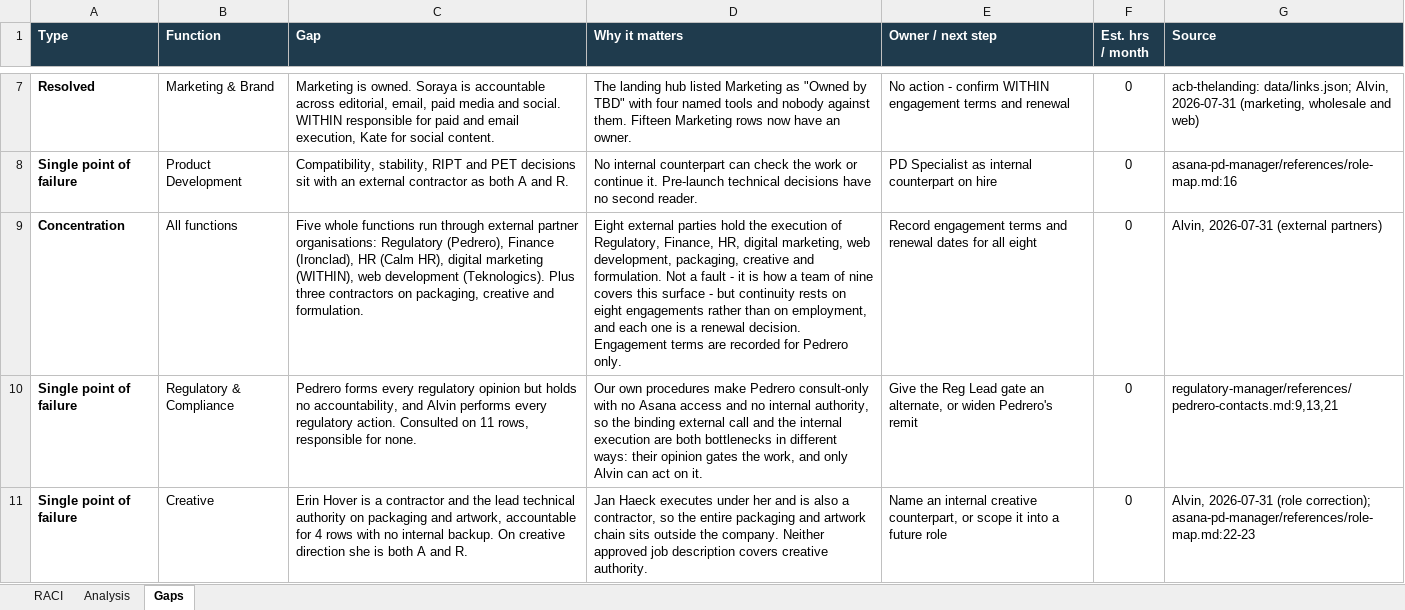
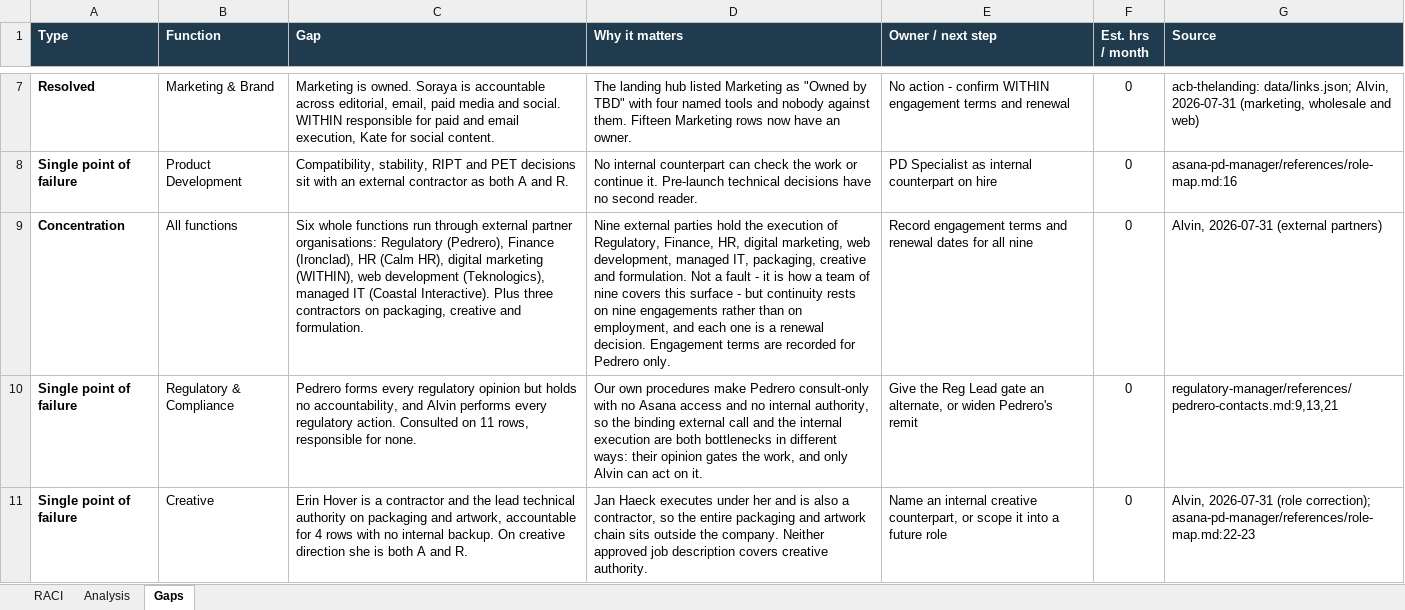
Before and after one commit to SWEETJULY26/SJ-OS, an Excel workbook: deliverables/AC-Brands-RACI.xlsx, sheet Gaps, drawn as a sheet; only a part is shown, gaps mark what is left out; values as stored, in another font and other column widths than the file's, no borders; the diff names each change by its address in the sheet, - before the commit and + after, or states it on an @@ line.

Commit message:
Add Coastal Interactive; no blanks on product decisions (#20)
Coastal Interactive added as the managed IT service provider — back-end
infrastructure, identity and endpoint management, equipment procurement and
onboarding, asset lifecycle. Alvin is the liaison and accountable; Coastal is
responsible. Kept separate from Teknologics because the accountability differs:
Coastal is the back end under Alvin, Teknologics is the storefront under
Danielle with Nicole as systems and tech owner. IT goes from 8 rows to 11.

Employee onboarding now splits across two partners — Calm HR on the employment
side, Coastal on equipment and accounts.

Perrine and Soraya are no longer blank on any Product Development row. Perrine's
accountability is unchanged; she was blank on one row and is now Informed.
Soraya was blank on all eight, meaning Marketing had no formal visibility into
any product decision, and is now Informed on every one. A blank cell is
ambiguous in a way Informed is not.

RACI at 102 activities, 18 columns, nine external parties.
references/external-partners.md and connections.md updated. All seven
verification groups pass.
</commit_message>
</invoke>

```diff
--- a/deliverables/AC-Brands-RACI.xlsx (sheet Gaps)
+++ b/deliverables/AC-Brands-RACI.xlsx (sheet Gaps)
-C9 (Gap): Five whole functions run through external partner organisations: Regulatory (Pedrero), Finance (Ironclad), HR (Calm HR), digital marketing (WITHIN), web development (Teknologics). Plus three…
+C9 (Gap): Six whole functions run through external partner organisations: Regulatory (Pedrero), Finance (Ironclad), HR (Calm HR), digital marketing (WITHIN), web development (Teknologics), managed IT (Coastal Interactive). Plus three…
-D9 (Why it matters): Eight external parties hold the execution of Regulatory, Finance, HR, digital marketing, web development, packaging, creative and formulation. Not a fault - it is how a team of nine covers this surface - but continuity rests on eight engagements rather…
+D9 (Why it matters): Nine external parties hold the execution of Regulatory, Finance, HR, digital marketing, web development, managed IT, packaging, creative and formulation. Not a fault - it is how a team of nine covers this surface - but continuity rests on nine engagements rather…
-E9 (Owner / next step): …for all eight
+E9 (Owner / next step): …for all nine
```
Also changed, not shown: sheet RACI, sheet Analysis, 10 other files.
